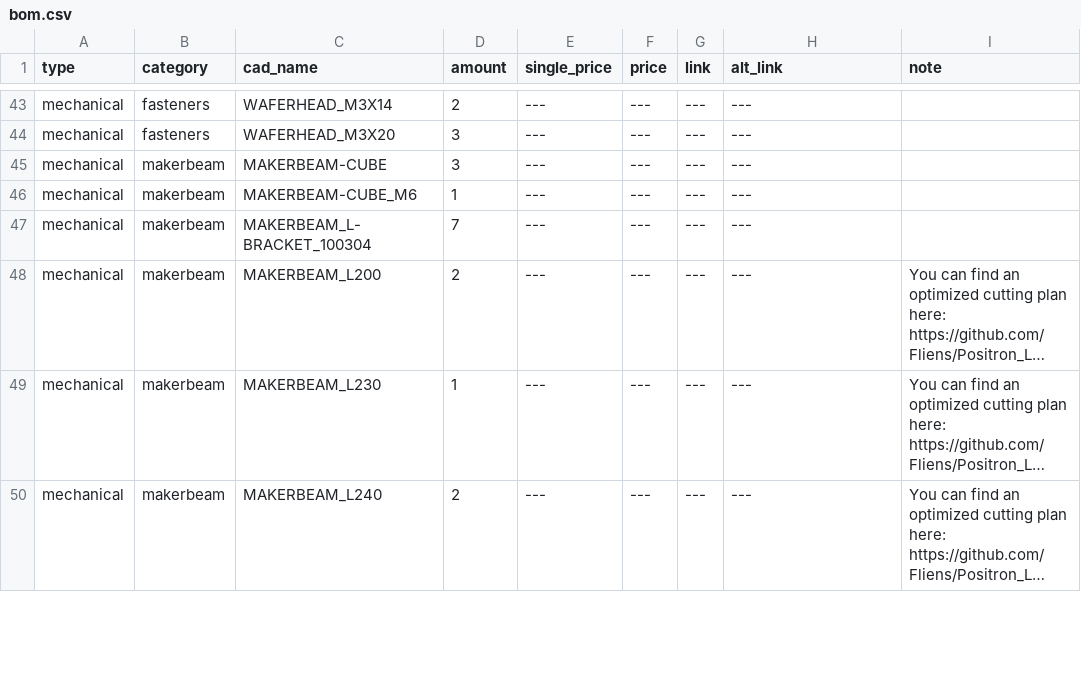
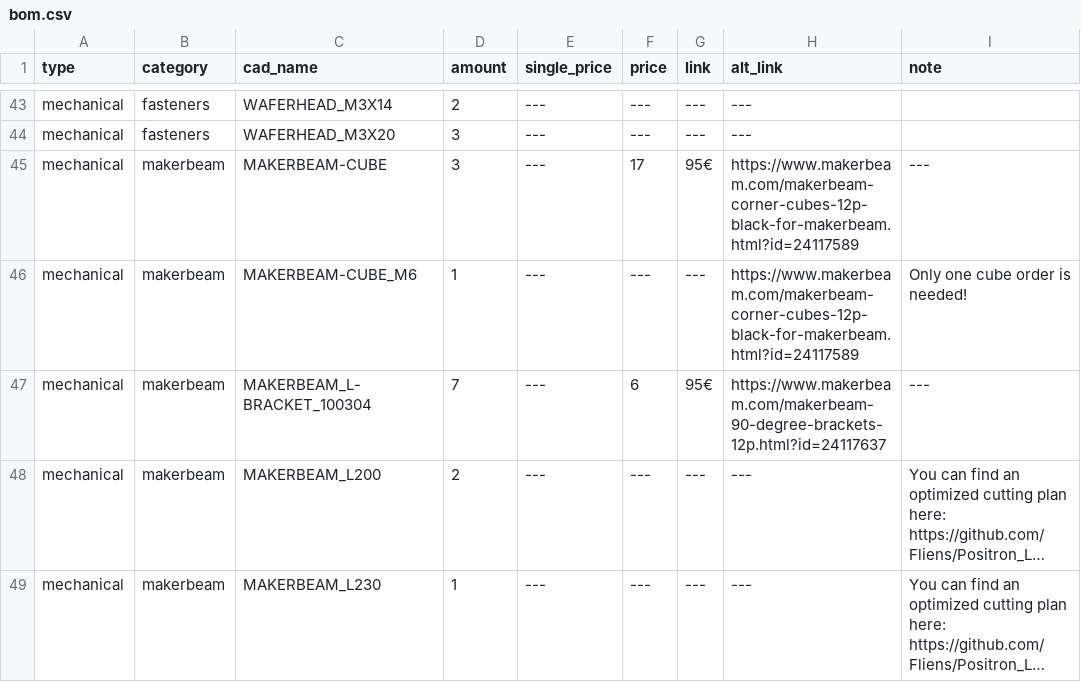
Before and after one commit to Audiotronix/Positron_LT, a CSV file: Parts/bom.csv, drawn as a sheet; only a part is shown, gaps mark what is left out; the shorter side is filled out with more unchanged rows; long unchanged cells end in …; the diff names each change by its address in the sheet, - before the commit and + after, or states it on an @@ line.

Commit message:
Update bom.csv

```diff
--- a/Parts/bom.csv
+++ b/Parts/bom.csv
-F45 (price): ---
+F45 (price): 17
-G45 (link): ---
+G45 (link): 95€
-H45:H46 (alt_link): ---
+H45:H46 (alt_link): https://www.makerbeam.com/makerbeam-corner-cubes-12p-black-for-makerbeam.html?id=24117589
-I45 (note): (empty)
+I45 (note): ---
-I46 (note): (empty)
+I46 (note): Only one cube order is needed!
-F47 (price): ---
+F47 (price): 6
-G47 (link): ---
+G47 (link): 95€
-H47 (alt_link): ---
+H47 (alt_link): https://www.makerbeam.com/makerbeam-90-degree-brackets-12p.html?id=24117637
-I47 (note): (empty)
+I47 (note): ---
```
